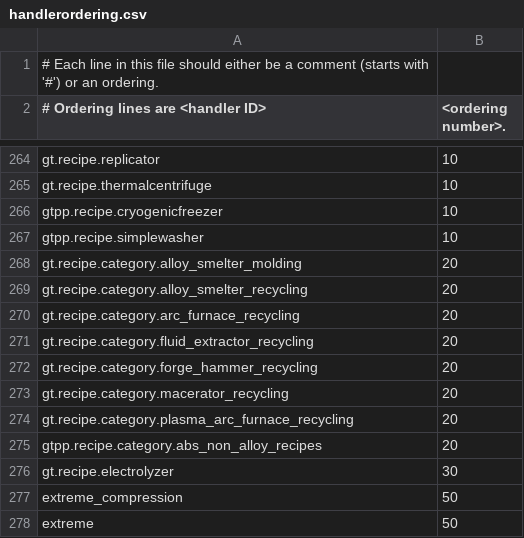
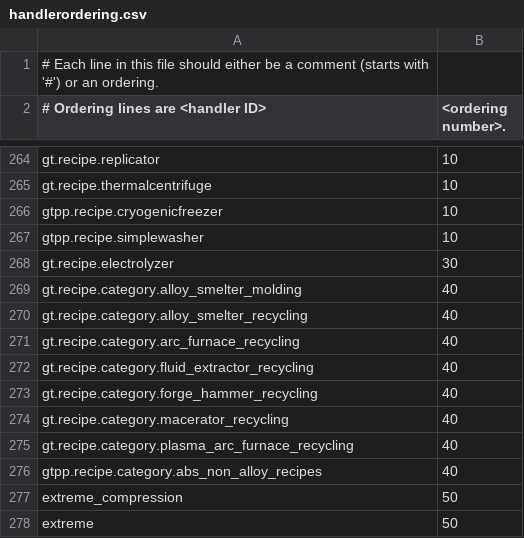
Before and after one commit to GTNewHorizons/GT-New-Horizons-Modpack, a CSV file: config/NEI/handlerordering.csv, drawn as a sheet; only a part is shown, gaps mark what is left out.

Commit message:
Push recycle category priorities further away

```diff
--- a/config/NEI/handlerordering.csv
+++ b/config/NEI/handlerordering.csv
@@ -267,11 +267,11 @@ gtpp.recipe.cryogenicfreezer,10
 gtpp.recipe.simplewasher,10
-gt.recipe.category.alloy_smelter_molding,20
-gt.recipe.category.alloy_smelter_recycling,20
-gt.recipe.category.arc_furnace_recycling,20
-gt.recipe.category.fluid_extractor_recycling,20
-gt.recipe.category.forge_hammer_recycling,20
-gt.recipe.category.macerator_recycling,20
-gt.recipe.category.plasma_arc_furnace_recycling,20
-gtpp.recipe.category.abs_non_alloy_recipes,20
 gt.recipe.electrolyzer,30
+gt.recipe.category.alloy_smelter_molding,40
+gt.recipe.category.alloy_smelter_recycling,40
+gt.recipe.category.arc_furnace_recycling,40
+gt.recipe.category.fluid_extractor_recycling,40
+gt.recipe.category.forge_hammer_recycling,40
+gt.recipe.category.macerator_recycling,40
+gt.recipe.category.plasma_arc_furnace_recycling,40
+gtpp.recipe.category.abs_non_alloy_recipes,40
 extreme_compression,50
```
